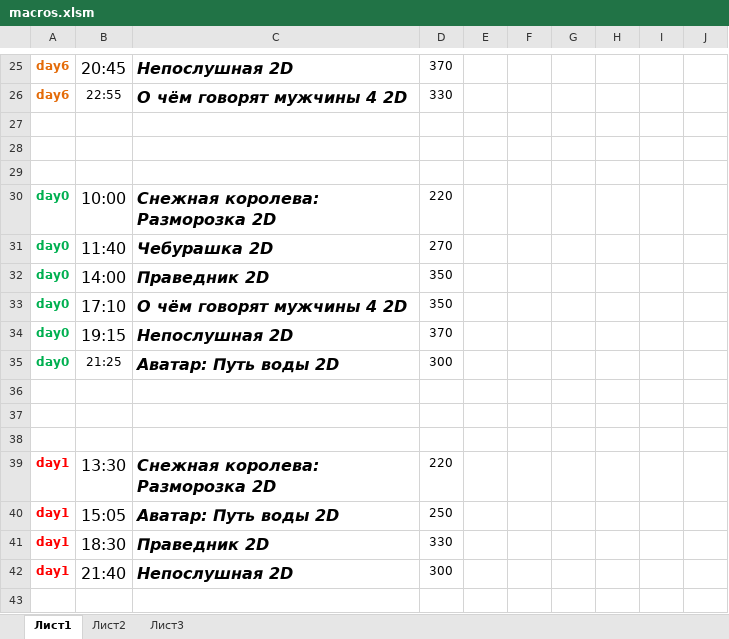
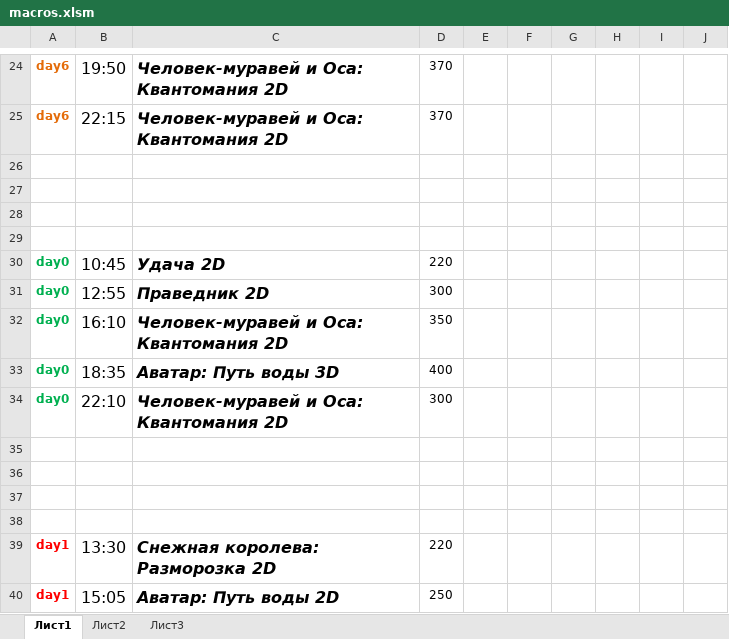
Before and after one commit to eg-bond/ReactSovremennic, an Excel workbook: ExternalScripts/Excel/macros.xlsm, sheet Лист1, drawn as a sheet; only a part is shown, gaps mark what is left out; the shorter side is filled out with more unchanged rows; values as stored, in another font and other column widths than the file's, no borders; charts and pictures not drawn; removed rows and columns are numbered as before the commit, all else as after; the diff covers the shown part only; the diff names each change by its address in the sheet, - before the commit and + after, or states it on an @@ line.

```diff
--- a/ExternalScripts/Excel/macros.xlsm (sheet Лист1)
+++ b/ExternalScripts/Excel/macros.xlsm (sheet Лист1)
-B24: 20:45
+B24: 19:50
-C24: Непослушная 2D
+C24: Человек-муравей и Оса: Квантомания 2D
-B25: 22:55
+B25: 22:15
@@ B25 text size: larger @@
-C25: О чём говорят мужчины 4 2D
+C25: Человек-муравей и Оса: Квантомания 2D
-D25: 330
+D25: 370
+row 29: (empty)
-B30: 10:00
+B30: 10:45
-C30: Снежная королева: Разморозка 2D
+C30: Удача 2D
-row 31: day0 | 11:40 | Чебурашка 2D | 270
-B31: 14:00
+B31: 12:55
-D31: 350
+D31: 300
-B32: 17:10
+B32: 16:10
-C32: О чём говорят мужчины 4 2D
+C32: Человек-муравей и Оса: Квантомания 2D
-B33: 19:15
+B33: 18:35
-C33: Непослушная 2D
+C33: Аватар: Путь воды 3D
-D33: 370
+D33: 400
-B34: 21:25
+B34: 22:10
@@ B34 text size: larger @@
-C34: Аватар: Путь воды 2D
+C34: Человек-муравей и Оса: Квантомания 2D
+row 35: (empty)
```
Also changed, not shown: 3 added rows, 4 removed rows and 31 edited cells elsewhere in this sheet, sheet Лист2, 6 other files.
